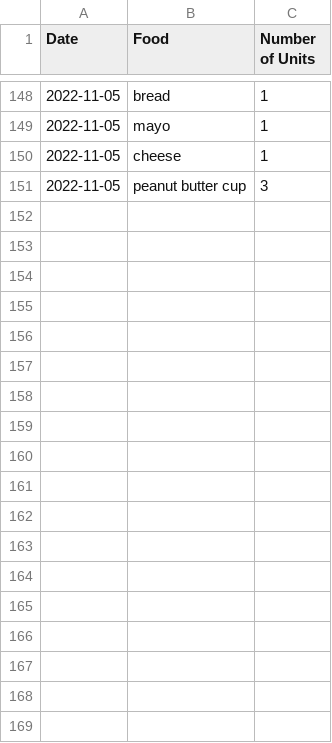
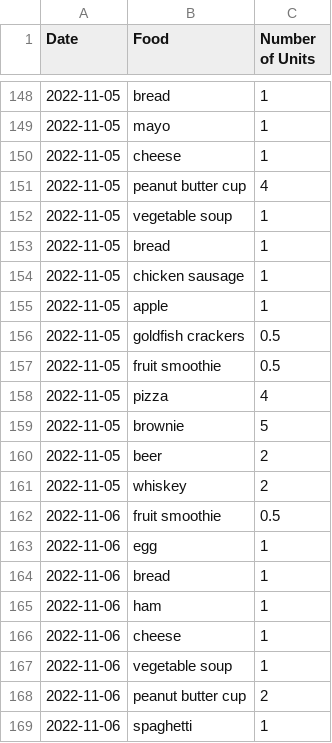
Before and after one commit to kkloberdanz/calories, a CSV file: Calories - Journal.csv, drawn as a sheet; only a part is shown, gaps mark what is left out; the diff covers the shown part only.

```diff
--- a/Calories - Journal.csv
+++ b/Calories - Journal.csv
@@ -150,2 +150,20 @@ Date,Food,Number of Units
 2022-11-05,cheese,1
-2022-11-05,peanut butter cup,3
+2022-11-05,peanut butter cup,4
+2022-11-05,vegetable soup,1
+2022-11-05,bread,1
+2022-11-05,chicken sausage,1
+2022-11-05,apple,1
+2022-11-05,goldfish crackers,0.5
+2022-11-05,fruit smoothie,0.5
+2022-11-05,pizza,4
+2022-11-05,brownie,5
+2022-11-05,beer,2
+2022-11-05,whiskey,2
+2022-11-06,fruit smoothie,0.5
+2022-11-06,egg,1
+2022-11-06,bread,1
+2022-11-06,ham,1
+2022-11-06,cheese,1
+2022-11-06,vegetable soup,1
+2022-11-06,peanut butter cup,2
+2022-11-06,spaghetti,1
```
Also changed, not shown: 20 added rows elsewhere in this file, Calories - Foods.csv, 1 other file.
